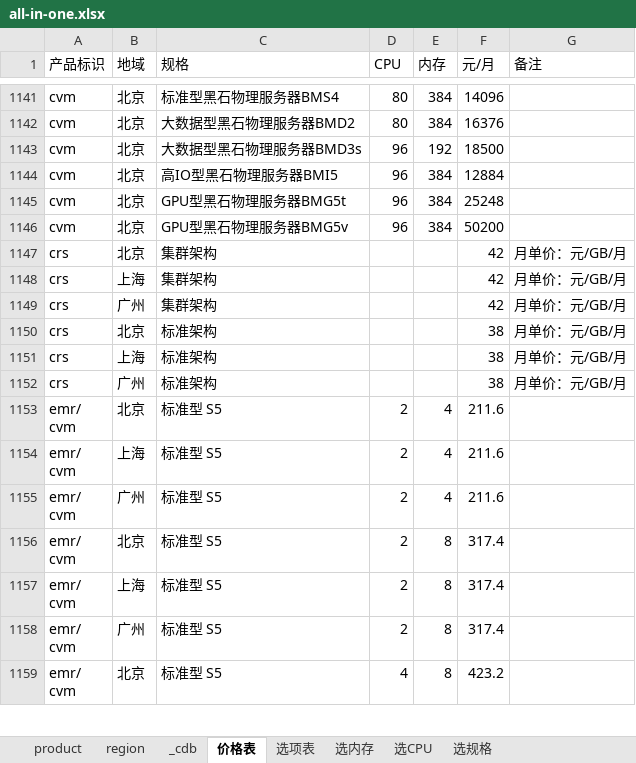
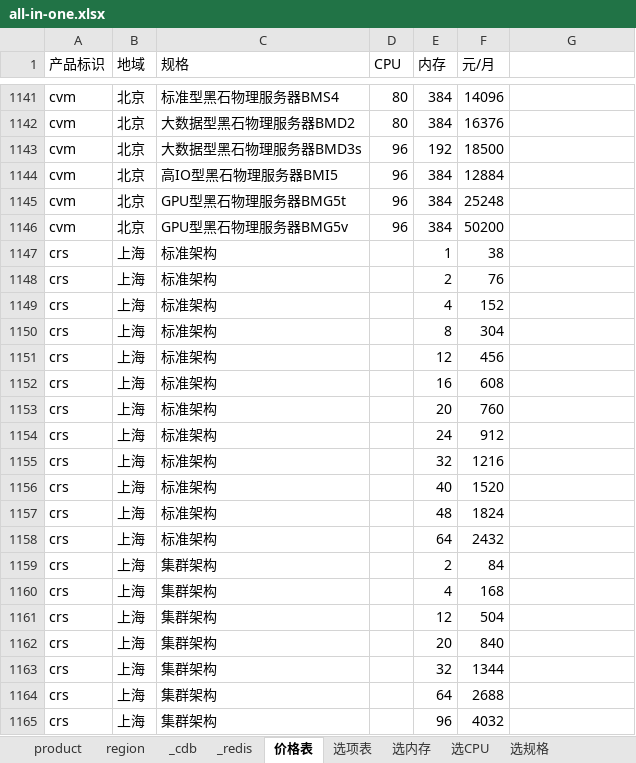
Before and after one commit to chen56/qcloud-price, an Excel workbook: data/all-in-one.xlsx, sheet 价格表, drawn as a sheet; only a part is shown, gaps mark what is left out; the shorter side is filled out with more unchanged rows; values as stored, in another font and other column widths than the file's, no borders; charts and pictures and table styles not drawn; removed rows and columns are numbered as before the commit, all else as after; the diff covers the shown part only; the diff names each change by its address in the sheet, - before the commit and + after, or states it on an @@ line.

```diff
--- a/data/all-in-one.xlsx (sheet 价格表)
+++ b/data/all-in-one.xlsx (sheet 价格表)
+sheet tab: _redis
-G1: 备注
+G1: (empty)
-row 1147: crs | 北京 | 集群架构 |  |  | 42 | 月单价：元/GB/月
-row 1148: crs | 上海 | 集群架构 |  |  | 42 | 月单价：元/GB/月
-row 1149: crs | 广州 | 集群架构 |  |  | 42 | 月单价：元/GB/月
-B1147 (地域): 北京
+B1147 (地域): 上海
-E1147 (内存): (empty)
+E1147 (内存): 1
-G1147:G1149: 月单价：元/GB/月
+G1147:G1149: (empty)
-E1148 (内存): (empty)
+E1148 (内存): 2
-F1148 (元/月): 38
+F1148 (元/月): 76
-B1149 (地域): 广州
+B1149 (地域): 上海
-E1149 (内存): (empty)
+E1149 (内存): 4
-F1149 (元/月): 38
+F1149 (元/月): 152
+row 1150: crs | 上海 | 标准架构 |  | 8 | 304
+row 1151: crs | 上海 | 标准架构 |  | 12 | 456
+row 1152: crs | 上海 | 标准架构 |  | 16 | 608
+row 1153: crs | 上海 | 标准架构 |  | 20 | 760
+row 1154: crs | 上海 | 标准架构 |  | 24 | 912
+row 1155: crs | 上海 | 标准架构 |  | 32 | 1216
+row 1156: crs | 上海 | 标准架构 |  | 40 | 1520
+row 1157: crs | 上海 | 标准架构 |  | 48 | 1824
+row 1158: crs | 上海 | 标准架构 |  | 64 | 2432
+row 1159: crs | 上海 | 集群架构 |  | 2 | 84
+row 1160: crs | 上海 | 集群架构 |  | 4 | 168
+row 1161: crs | 上海 | 集群架构 |  | 12 | 504
+row 1162: crs | 上海 | 集群架构 |  | 20 | 840
+row 1163: crs | 上海 | 集群架构 |  | 32 | 1344
+row 1164: crs | 上海 | 集群架构 |  | 64 | 2688
+row 1165: crs | 上海 | 集群架构 |  | 96 | 4032
```
Also changed, not shown: 8 added rows elsewhere in this sheet, sheet 选项表, sheet 选规格, sheet 选内存, sheet 选CPU, charts or pictures, 1 other file.
